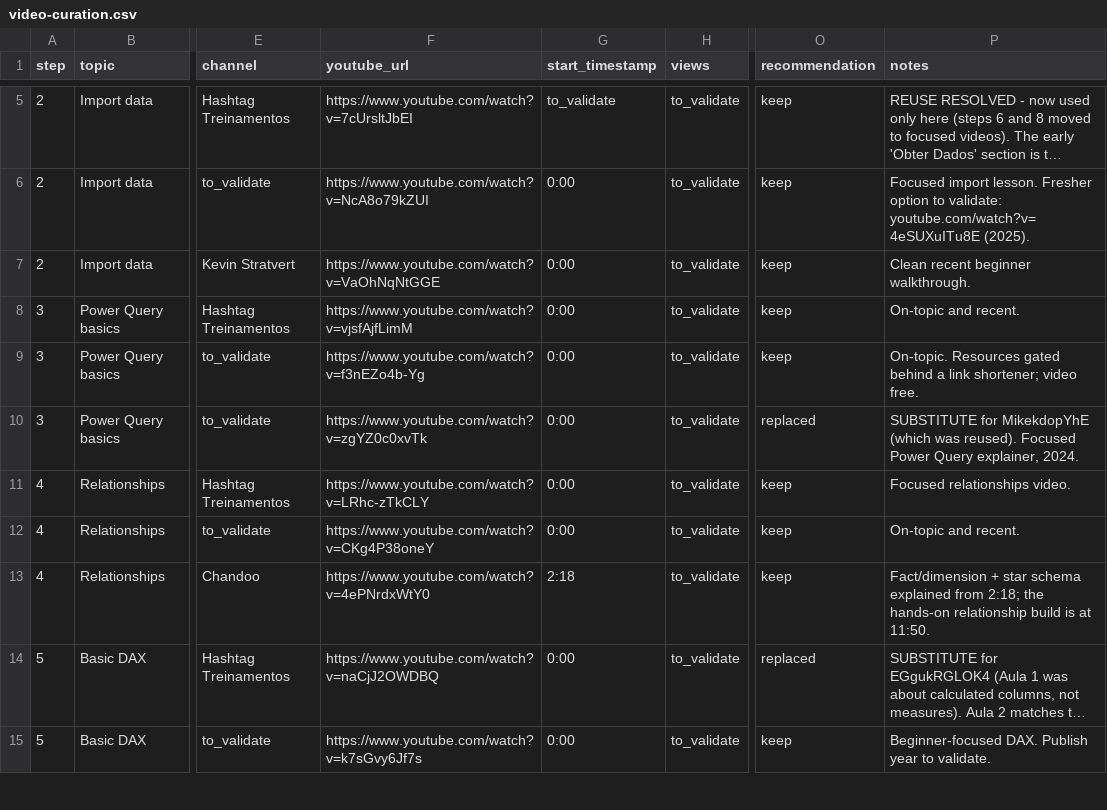
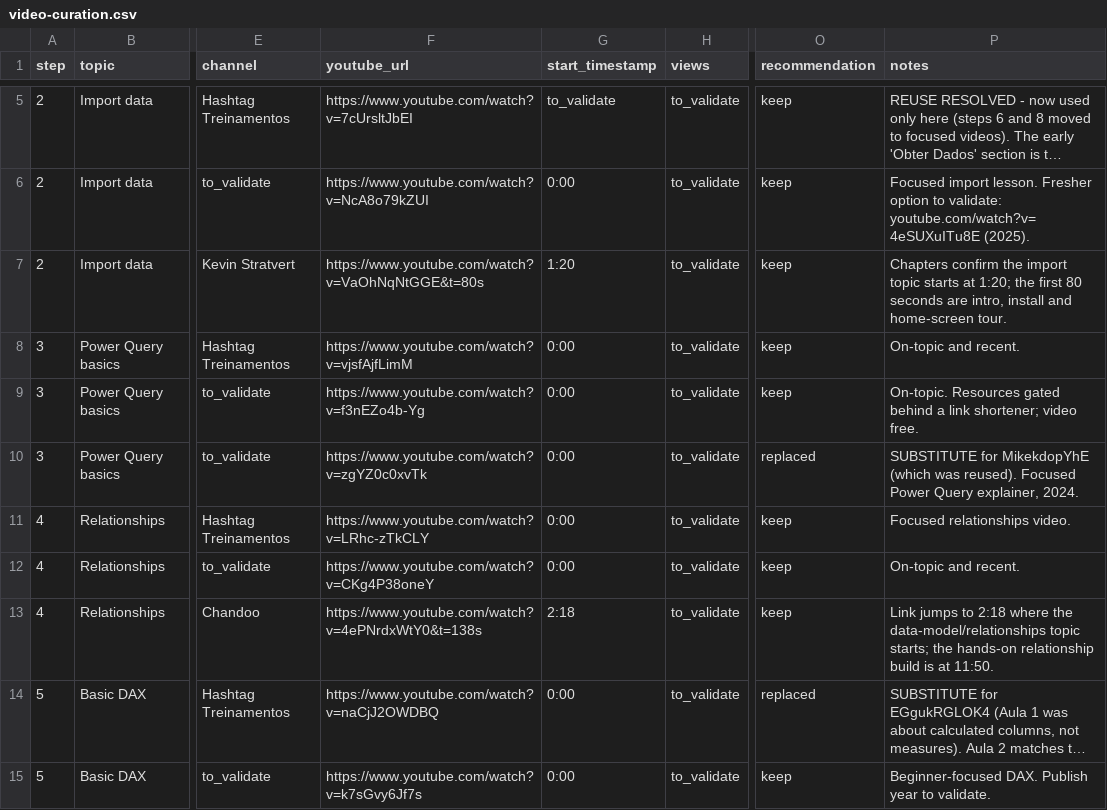
Before and after one commit to edsonvmendes/power-bi-first-report-path, a CSV file: docs/video-curation.csv, drawn as a sheet; only a part is shown, gaps mark what is left out; long unchanged cells end in …; the diff names each change by its address in the sheet, - before the commit and + after, or states it on an @@ line.

Commit message:
Apply validated video start timestamps

```diff
--- a/docs/video-curation.csv
+++ b/docs/video-curation.csv
-F7 (youtube_url): https://www.youtube.com/watch?v=VaOhNqNtGGE
+F7 (youtube_url): https://www.youtube.com/watch?v=VaOhNqNtGGE&t=80s
-G7 (start_timestamp): 0:00
+G7 (start_timestamp): 1:20
-P7 (notes): Clean recent beginner walkthrough.
+P7 (notes): Chapters confirm the import topic starts at 1:20; the first 80 seconds are intro, install and home-screen tour.
-F13 (youtube_url): https://www.youtube.com/watch?v=4ePNrdxWtY0
+F13 (youtube_url): https://www.youtube.com/watch?v=4ePNrdxWtY0&t=138s
-P13 (notes): Fact/dimension + star schema explained from 2:18; the hands-on…
+P13 (notes): Link jumps to 2:18 where the data-model/relationships topic starts; the hands-on…
```
Also changed, not shown: docs/link-health-report.csv, 3 other files.
